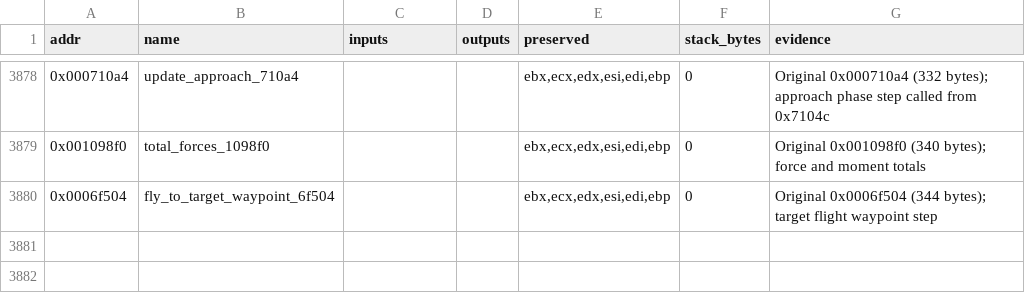
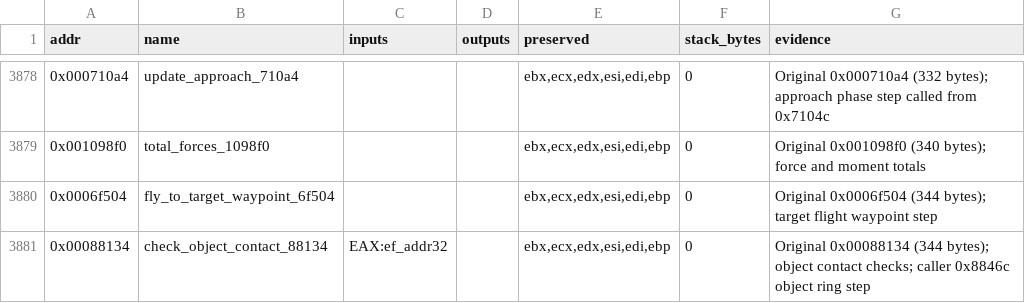
Before and after one commit to Grumbel/ef2000-port, a TSV file: decomp/symbols/signatures.tsv, drawn as a sheet; only a part is shown, gaps mark what is left out.

```diff
--- a/decomp/symbols/signatures.tsv
+++ b/decomp/symbols/signatures.tsv
@@ -3880 +3880,2 @@ addr	name	inputs	outputs	preserved	stack_bytes	evidence
 0x0006f504	fly_to_target_waypoint_6f504			ebx,ecx,edx,esi,edi,ebp	0	Original 0x0006f504 (344 bytes); target flight waypoint step
+0x00088134	check_object_contact_88134	EAX:ef_addr32		ebx,ecx,edx,esi,edi,ebp	0	Original 0x00088134 (344 bytes); object contact checks; caller 0x8846c object ring step
```
Also changed, not shown: decomp/symbols/functions.tsv, 5 other files.
